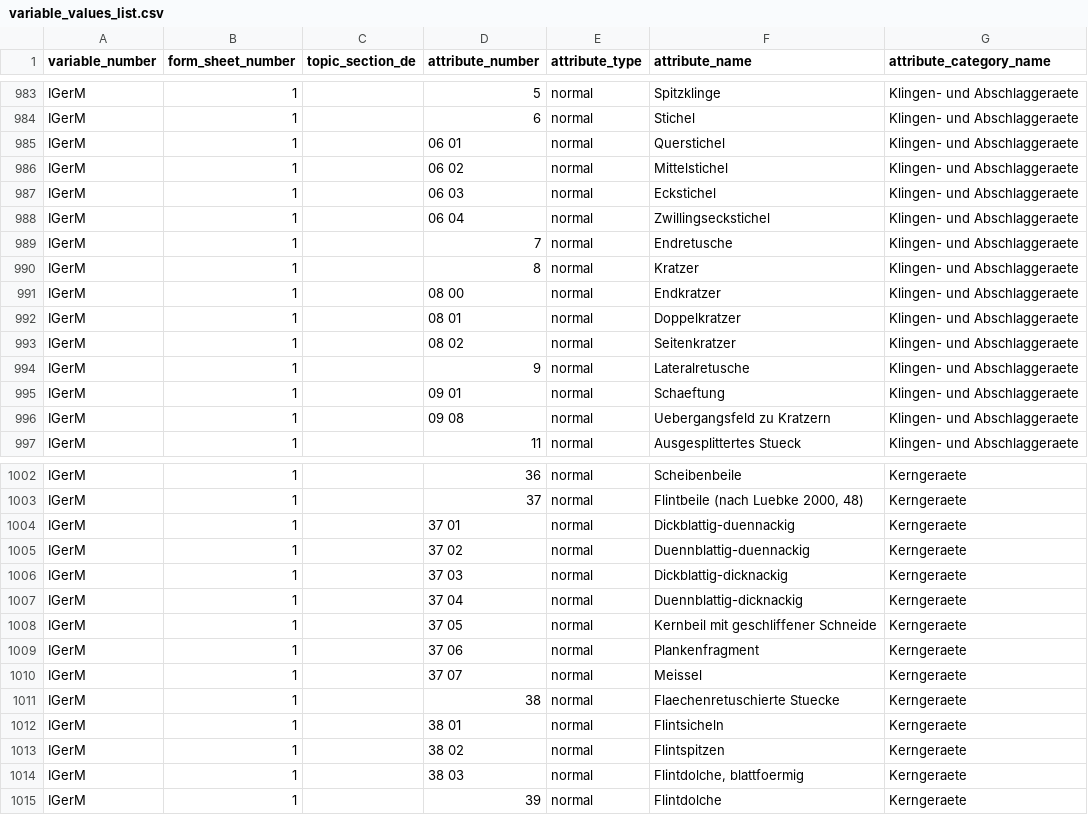
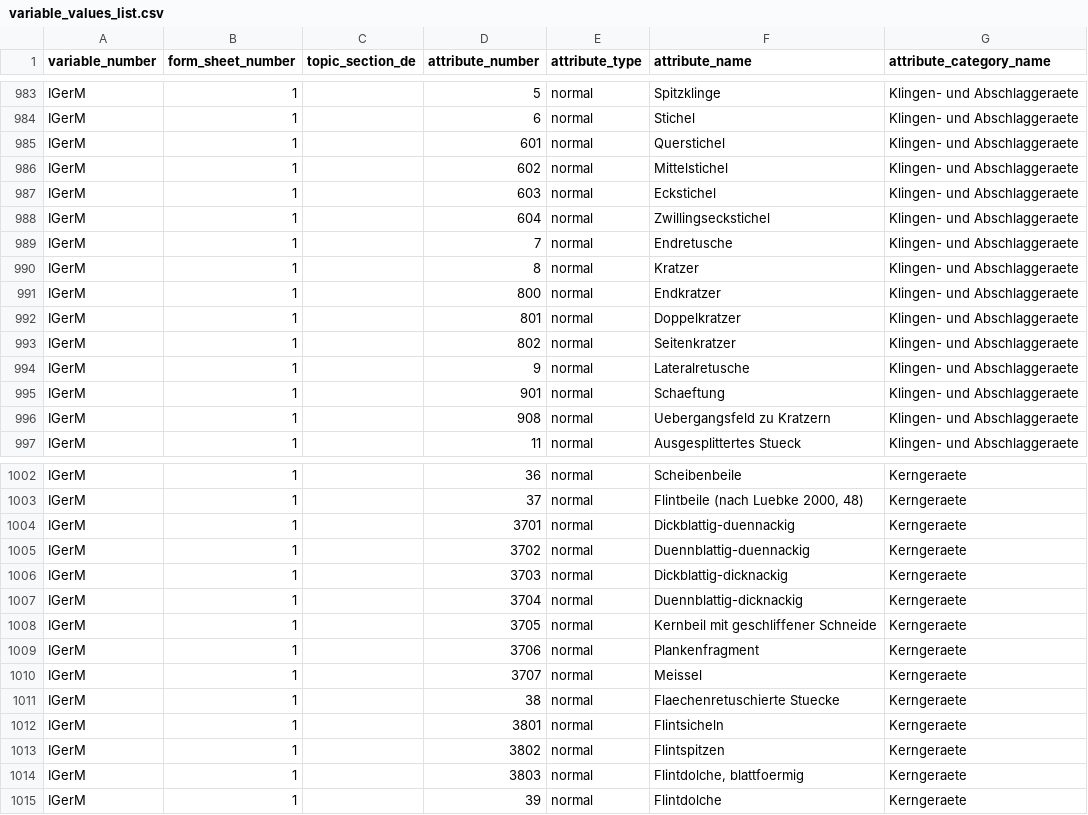
Before and after one commit to Johanna-Mestorf-Academy/sdsanalysis, a CSV file: data-raw/variable_values_list.csv, drawn as a sheet; only a part is shown, gaps mark what is left out; the diff covers the shown part only; the diff names each change by its address in the sheet, - before the commit and + after, or states it on an @@ line.

Commit message:
adjusted IGerM Codes to data reality

```diff
--- a/data-raw/variable_values_list.csv
+++ b/data-raw/variable_values_list.csv
-D985 (attribute_number): 06 01
+D985 (attribute_number): 601
-D986 (attribute_number): 06 02
+D986 (attribute_number): 602
-D987 (attribute_number): 06 03
+D987 (attribute_number): 603
-D988 (attribute_number): 06 04
+D988 (attribute_number): 604
-D991 (attribute_number): 08 00
+D991 (attribute_number): 800
-D992 (attribute_number): 08 01
+D992 (attribute_number): 801
-D993 (attribute_number): 08 02
+D993 (attribute_number): 802
-D995 (attribute_number): 09 01
+D995 (attribute_number): 901
-D996 (attribute_number): 09 08
+D996 (attribute_number): 908
-D1004 (attribute_number): 37 01
+D1004 (attribute_number): 3701
-D1005 (attribute_number): 37 02
+D1005 (attribute_number): 3702
-D1006 (attribute_number): 37 03
+D1006 (attribute_number): 3703
-D1007 (attribute_number): 37 04
+D1007 (attribute_number): 3704
-D1008 (attribute_number): 37 05
+D1008 (attribute_number): 3705
-D1009 (attribute_number): 37 06
+D1009 (attribute_number): 3706
-D1010 (attribute_number): 37 07
+D1010 (attribute_number): 3707
-D1012 (attribute_number): 38 01
+D1012 (attribute_number): 3801
-D1013 (attribute_number): 38 02
+D1013 (attribute_number): 3802
-D1014 (attribute_number): 38 03
+D1014 (attribute_number): 3803
```
Also changed, not shown: 1 edited cell elsewhere in this file, 2 other files.
